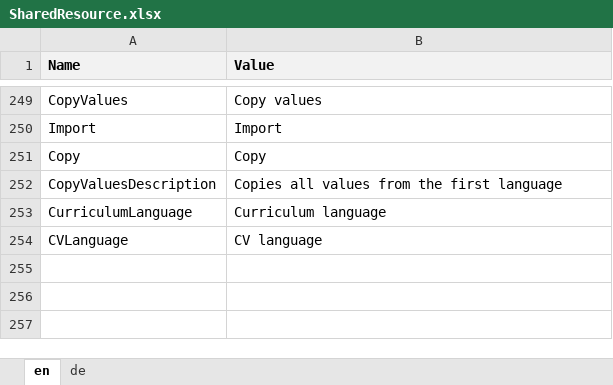
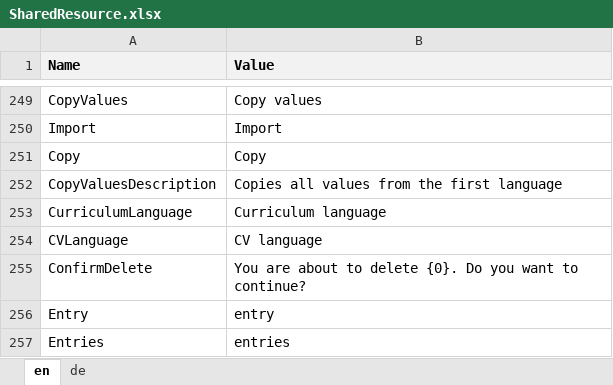
Before and after one commit to theodoracatos/vitae, an Excel workbook: Vitae/Library/Resources/SharedResource.xlsx, sheet en, drawn as a sheet; only a part is shown, gaps mark what is left out; values as stored, in another font and other column widths than the file's, no borders; the diff names each change by its address in the sheet, - before the commit and + after, or states it on an @@ line.

```diff
--- a/Vitae/Library/Resources/SharedResource.xlsx (sheet en)
+++ b/Vitae/Library/Resources/SharedResource.xlsx (sheet en)
+row 255: ConfirmDelete | You are about to delete {0}. Do you want to continue?
+row 256: Entry | entry
+row 257: Entries | entries
```
Also changed, not shown: sheet de, 22 other files.
